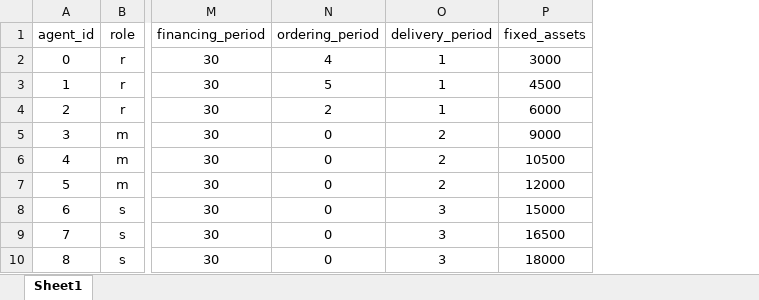
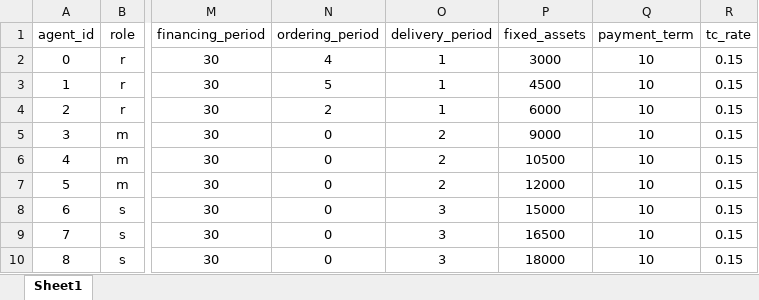
Before and after one commit to FarbodMoravveji/sclib, an Excel workbook: run_sheets/oligopoly_heterogeneous_wcap.xlsx, sheet Sheet1, drawn as a sheet; only a part is shown, gaps mark what is left out; values as stored, in another font and other column widths than the file's, no borders; the diff names each change by its address in the sheet, - before the commit and + after, or states it on an @@ line.

```diff
--- a/run_sheets/oligopoly_heterogeneous_wcap.xlsx (sheet Sheet1)
+++ b/run_sheets/oligopoly_heterogeneous_wcap.xlsx (sheet Sheet1)
+column Q (payment_term), rows 2-10: all 10
+column R (tc_rate), rows 2-10: all 0.15
```
Also changed, not shown: 5 other files.
